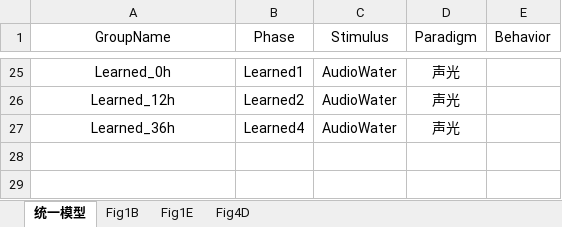
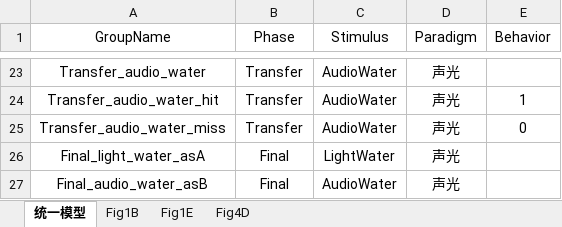
Before and after one commit to ShanghaitechGuanjisongLab/Transfer-learning, an Excel workbook: 查询表.xlsx, sheet 统一模型, drawn as a sheet; only a part is shown, gaps mark what is left out; values as stored, in another font and other column widths than the file's, no borders; removed rows and columns are numbered as before the commit, all else as after; the diff covers the shown part only; the diff names each change by its address in the sheet, - before the commit and + after, or states it on an @@ line.

```diff
--- a/查询表.xlsx (sheet 统一模型)
+++ b/查询表.xlsx (sheet 统一模型)
-A23 (GroupName): Learned_0h
+A23 (GroupName): Transfer_audio_water
-B23 (Phase): Learned1
+B23 (Phase): Transfer
-row 26: Learned_12h | Learned2 | AudioWater | 声光
+row 24: Transfer_audio_water_hit | Transfer | AudioWater | 声光 | 1
+row 25: Transfer_audio_water_miss | Transfer | AudioWater | 声光 | 0
+row 26: Final_light_water_asA | Final | LightWater | 声光
-A27 (GroupName): Learned_36h
+A27 (GroupName): Final_audio_water_asB
-B27 (Phase): Learned4
+B27 (Phase): Final
```
Also changed, not shown: 5 added rows, 7 removed rows and 22 edited cells elsewhere in this sheet, 15 other files.
